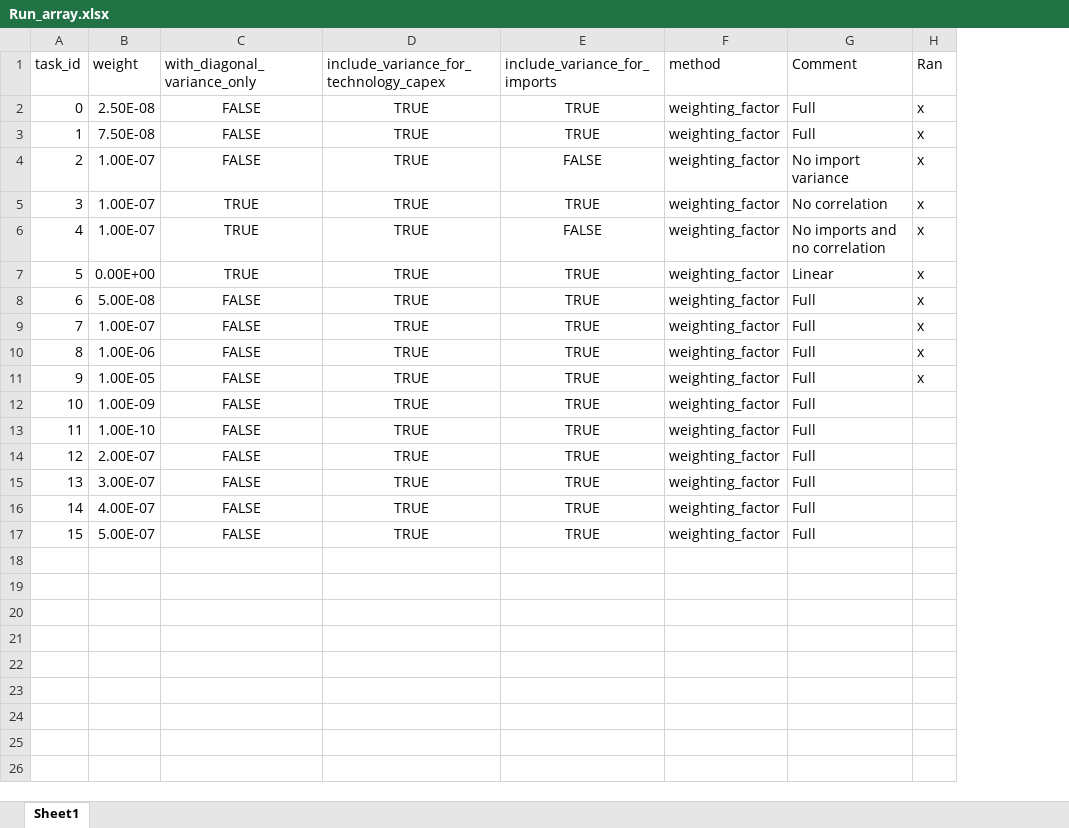
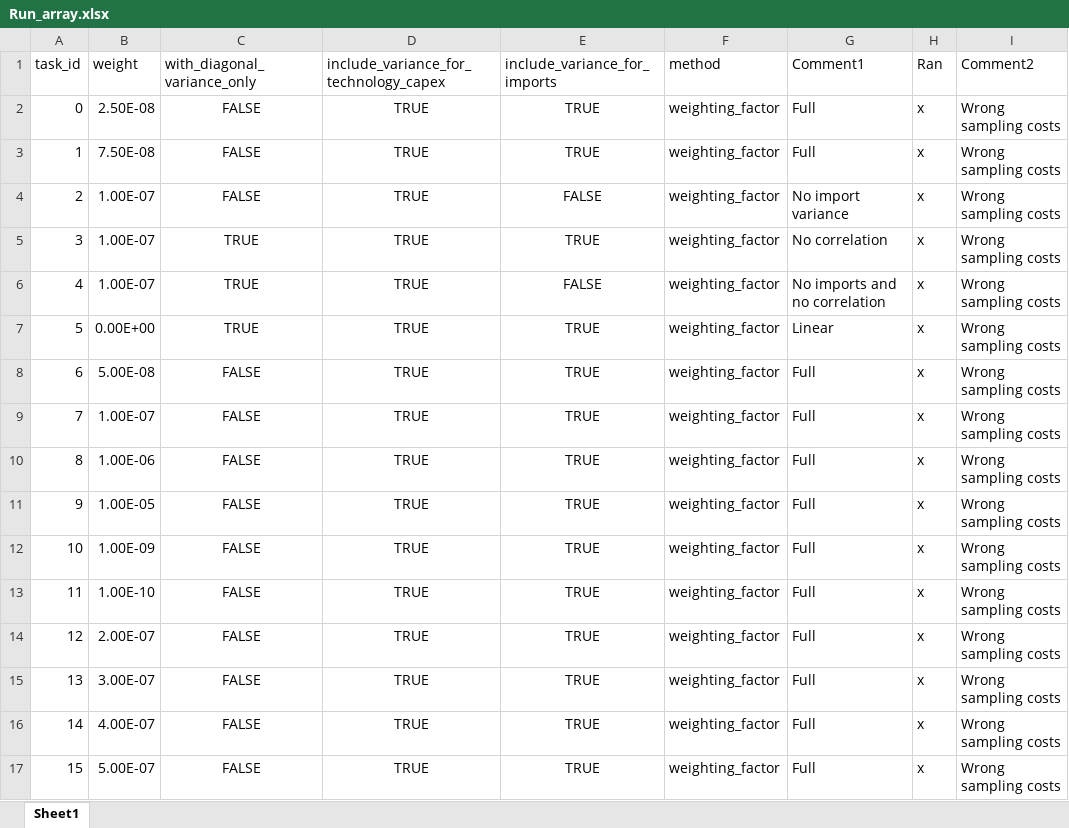
Before and after one commit to JeanWi/ZEN-garden-productive, an Excel workbook: Run_array.xlsx, sheet Sheet1, drawn as a sheet; values as stored, in another font and other column widths than the file's, no borders; the diff names each change by its address in the sheet, - before the commit and + after, or states it on an @@ line.

```diff
--- a/Run_array.xlsx (sheet Sheet1)
+++ b/Run_array.xlsx (sheet Sheet1)
+column I (Comment2), rows 2-17: all Wrong sampling costs
-G1: Comment
+G1: Comment1
-H12:H17 (Ran): (empty)
+H12:H17 (Ran): x
```
Also changed, not shown: 6 other files.
